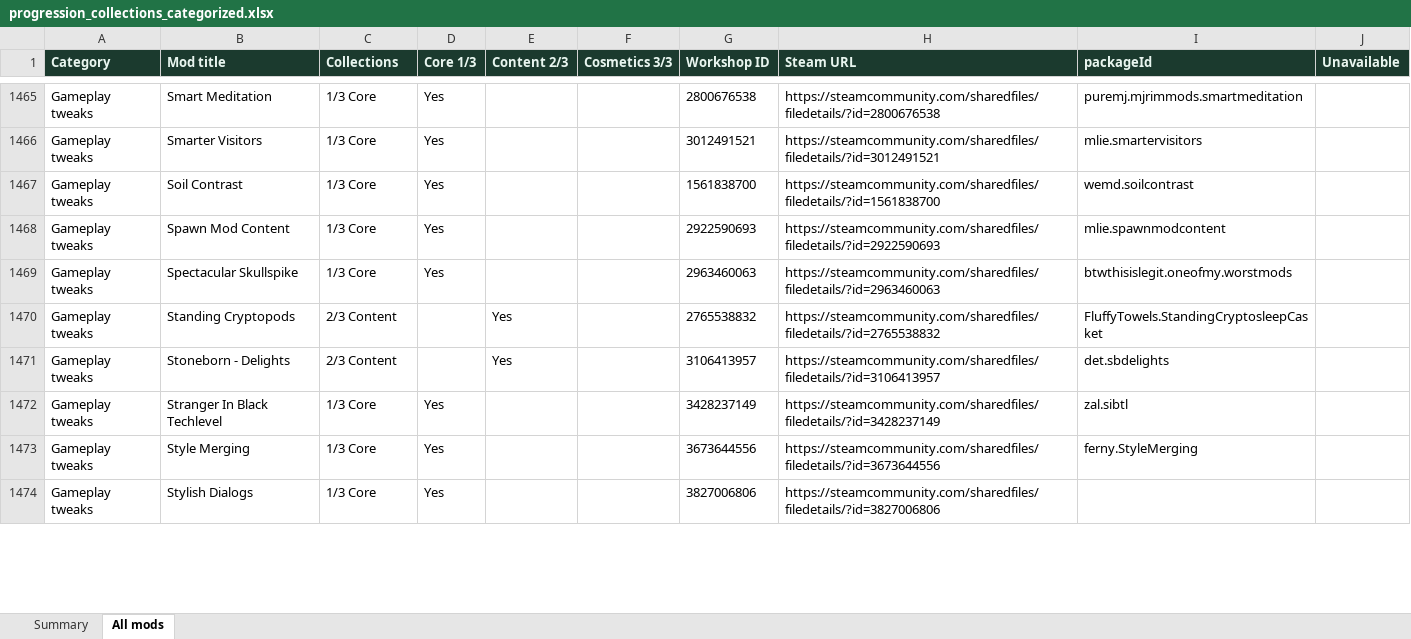
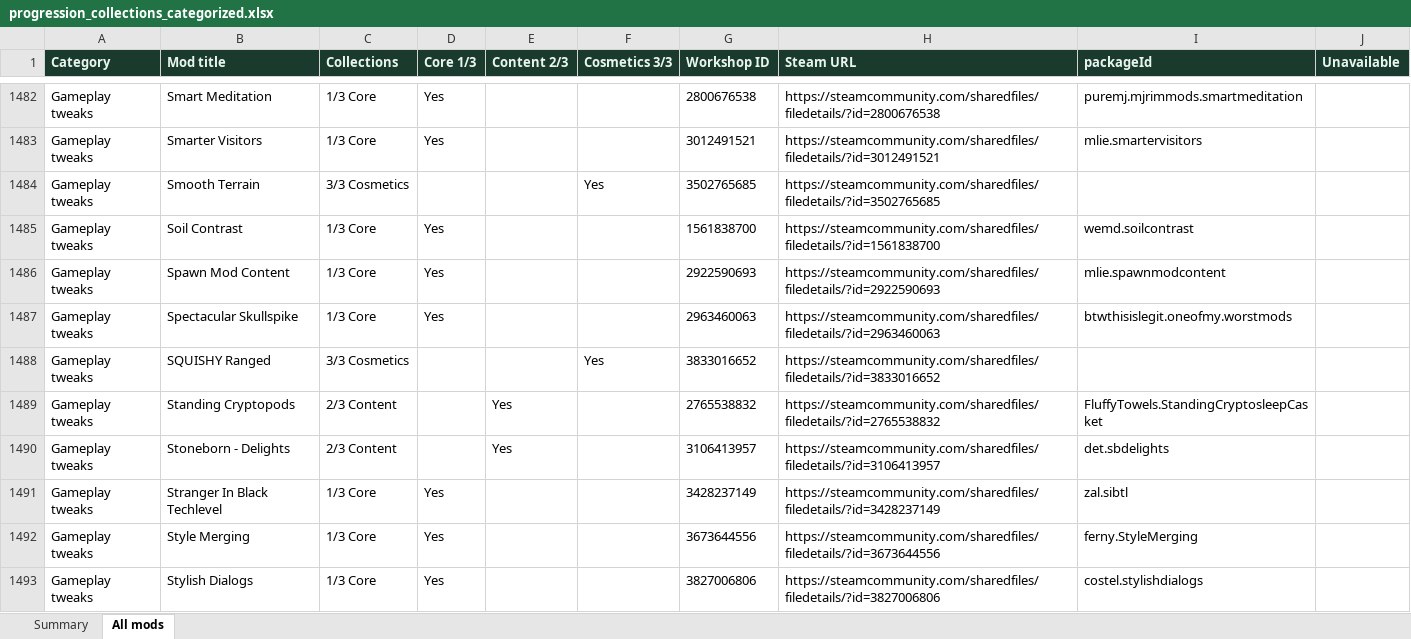
Before and after one commit to Cruesoe/progression-resources, an Excel workbook: backup/progression_collections_categorized.xlsx, sheet All mods, drawn as a sheet; only a part is shown, gaps mark what is left out; values as stored, in another font and other column widths than the file's, no borders; addresses are those after the commit; the diff covers the shown part only; the diff names each change by its address in the sheet, - before the commit and + after, or states it on an @@ line.

```diff
--- a/backup/progression_collections_categorized.xlsx (sheet All mods)
+++ b/backup/progression_collections_categorized.xlsx (sheet All mods)
+row 1484: Gameplay tweaks | Smooth Terrain | 3/3 Cosmetics |  |  | Yes | 3502765685 | https://steamcommunity.com/sharedfiles/filedetails/?id=3502765685
+row 1488: Gameplay tweaks | SQUISHY Ranged | 3/3 Cosmetics |  |  | Yes | 3833016652 | https://steamcommunity.com/sharedfiles/filedetails/?id=3833016652
-I1493 (packageId): (empty)
+I1493 (packageId): costel.stylishdialogs
```
Also changed, not shown: 25 added rows, 7 removed rows and 89 edited cells elsewhere in this sheet, sheet Summary, 5 other files.
